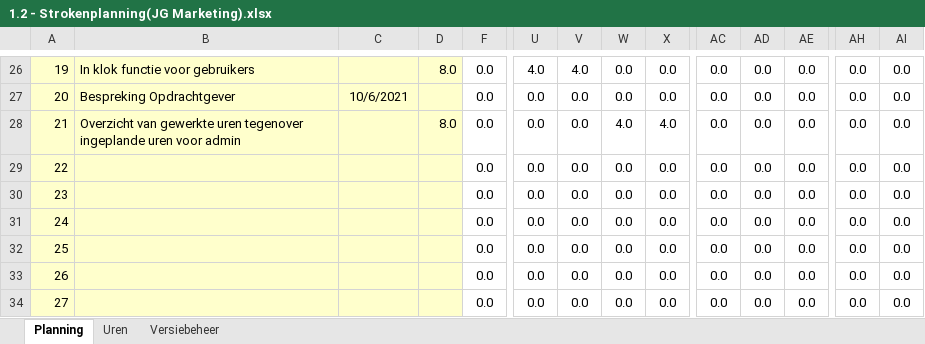
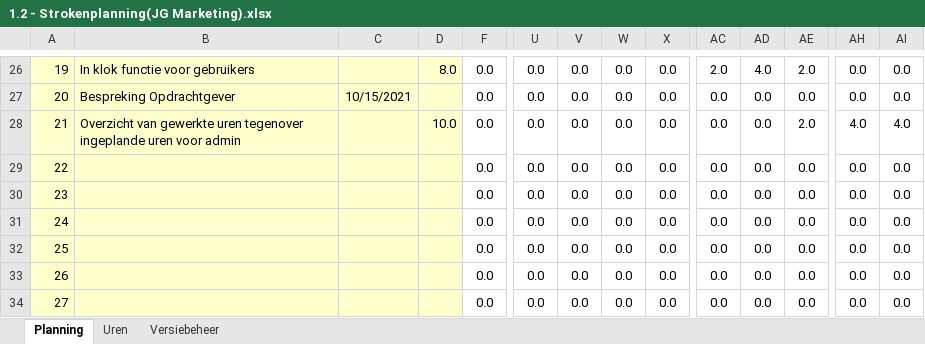
Before and after one commit to JanwillemWiltingh/jg-project, an Excel workbook: Documentatie/kerntaak 1/1.2 - Strokenplanning(JG Marketing).xlsx, sheet Planning, drawn as a sheet; only a part is shown, gaps mark what is left out; values as stored, in another font and other column widths than the file's, no borders; conditional formats not drawn; the diff covers the shown part only; the diff names each change by its address in the sheet, - before the commit and + after, or states it on an @@ line.

```diff
--- a/Documentatie/kerntaak 1/1.2 - Strokenplanning(JG Marketing).xlsx (sheet Planning)
+++ b/Documentatie/kerntaak 1/1.2 - Strokenplanning(JG Marketing).xlsx (sheet Planning)
-U26: 4.0
+U26: 0.0
-V26: 4.0
+V26: 0.0
-AC26: 0.0
+AC26: 2.0
-AD26: 0.0
+AD26: 4.0
-AE26: 0.0
+AE26: 2.0
-C27: 10/6/2021
+C27: 10/15/2021
-D28: 8.0
+D28: 10.0
-W28: 4.0
+W28: 0.0
-X28: 4.0
+X28: 0.0
-AE28: 0.0
+AE28: 2.0
-AH28: 0.0
+AH28: 4.0
-AI28: 0.0
+AI28: 4.0
```
Also changed, not shown: 32 edited cells elsewhere in this sheet, 3 other files.
